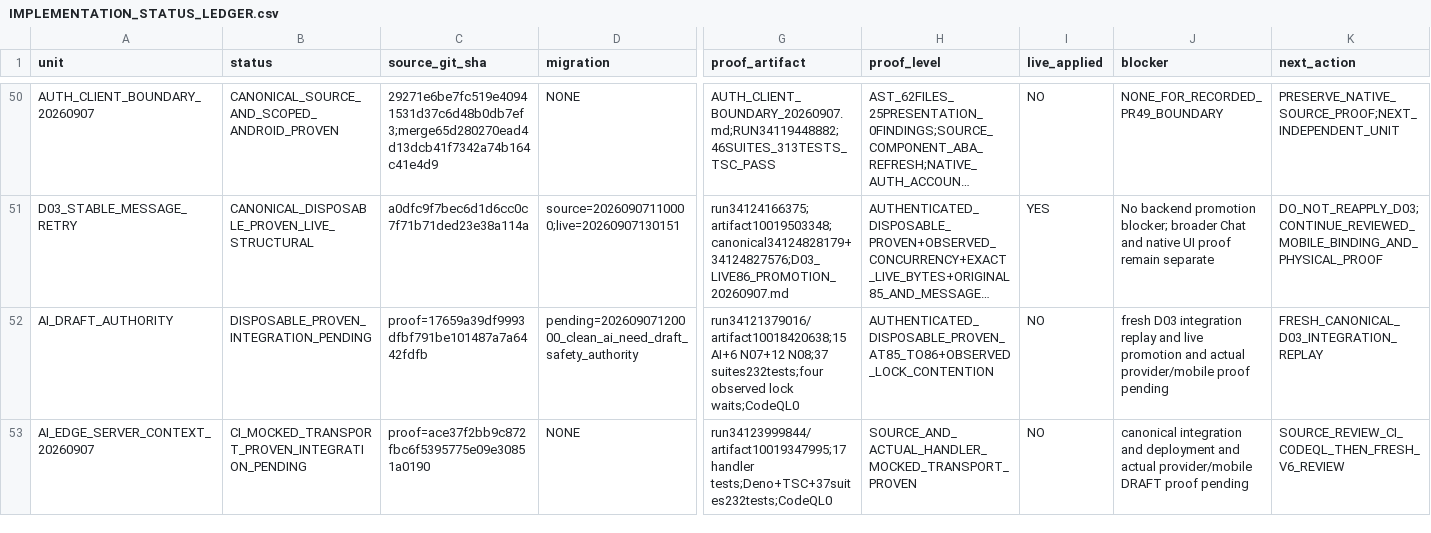
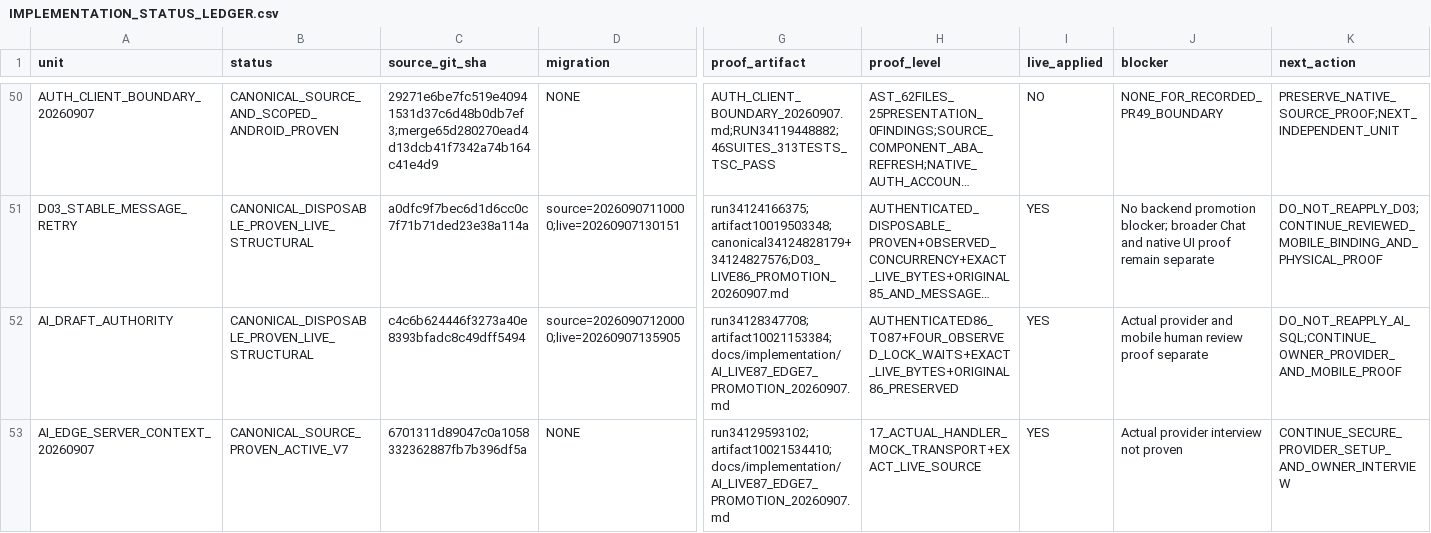
Before and after one commit to Uskoci1/USKOCI-CLEAN, a CSV file: docs/implementation/IMPLEMENTATION_STATUS_LEDGER.csv, drawn as a sheet; only a part is shown, gaps mark what is left out; long unchanged cells end in …; the diff names each change by its address in the sheet, - before the commit and + after, or states it on an @@ line.

Commit message:
Record exact AI live87 and Edge v7 promotions

```diff
--- a/docs/implementation/IMPLEMENTATION_STATUS_LEDGER.csv
+++ b/docs/implementation/IMPLEMENTATION_STATUS_LEDGER.csv
-B52 (status): DISPOSABLE_PROVEN_INTEGRATION_PENDING
+B52 (status): CANONICAL_DISPOSABLE_PROVEN_LIVE_STRUCTURAL
-C52 (source_git_sha): proof=17659a39df9993dfbf791be101487a7a6442fdfb
+C52 (source_git_sha): c4c6b624446f3273a40e8393bfadc8c49dff5494
-D52 (migration): pending=20260907120000_clean_ai_need_draft_safety_authority
+D52 (migration): source=20260907120000;live=20260907135905
-G52 (proof_artifact): run34121379016/artifact10018420638;15 AI+6 N07+12 N08;37 suites232tests;four observed lock waits;CodeQL0
+G52 (proof_artifact): run34128347708;artifact10021153384;docs/implementation/AI_LIVE87_EDGE7_PROMOTION_20260907.md
-H52 (proof_level): AUTHENTICATED_DISPOSABLE_PROVEN_AT85_TO86+OBSERVED_LOCK_CONTENTION
+H52 (proof_level): AUTHENTICATED86_TO87+FOUR_OBSERVED_LOCK_WAITS+EXACT_LIVE_BYTES+ORIGINAL86_PRESERVED
-I52:I53 (live_applied): NO
+I52:I53 (live_applied): YES
-J52 (blocker): fresh D03 integration replay and live promotion and actual provider/mobile proof pending
+J52 (blocker): Actual provider and mobile human review proof separate
-K52 (next_action): FRESH_CANONICAL_D03_INTEGRATION_REPLAY
+K52 (next_action): DO_NOT_REAPPLY_AI_SQL;CONTINUE_OWNER_PROVIDER_AND_MOBILE_PROOF
-B53 (status): CI_MOCKED_TRANSPORT_PROVEN_INTEGRATION_PENDING
+B53 (status): CANONICAL_SOURCE_PROVEN_ACTIVE_V7
-C53 (source_git_sha): proof=ace37f2bb9c872fbc6f5395775e09e30851a0190
+C53 (source_git_sha): 6701311d89047c0a1058332362887fb7b396df5a
-G53 (proof_artifact): run34123999844/artifact10019347995;17 handler tests;Deno+TSC+37suites232tests;CodeQL0
+G53 (proof_artifact): run34129593102;artifact10021534410;docs/implementation/AI_LIVE87_EDGE7_PROMOTION_20260907.md
-H53 (proof_level): SOURCE_AND_ACTUAL_HANDLER_MOCKED_TRANSPORT_PROVEN
+H53 (proof_level): 17_ACTUAL_HANDLER_MOCK_TRANSPORT+EXACT_LIVE_SOURCE
-J53 (blocker): canonical integration and deployment and actual provider/mobile DRAFT proof pending
+J53 (blocker): Actual provider interview not proven
-K53 (next_action): SOURCE_REVIEW_CI_CODEQL_THEN_FRESH_V6_REVIEW
+K53 (next_action): CONTINUE_SECURE_PROVIDER_SETUP_AND_OWNER_INTERVIEW
```
Also changed, not shown: 36 other files.
